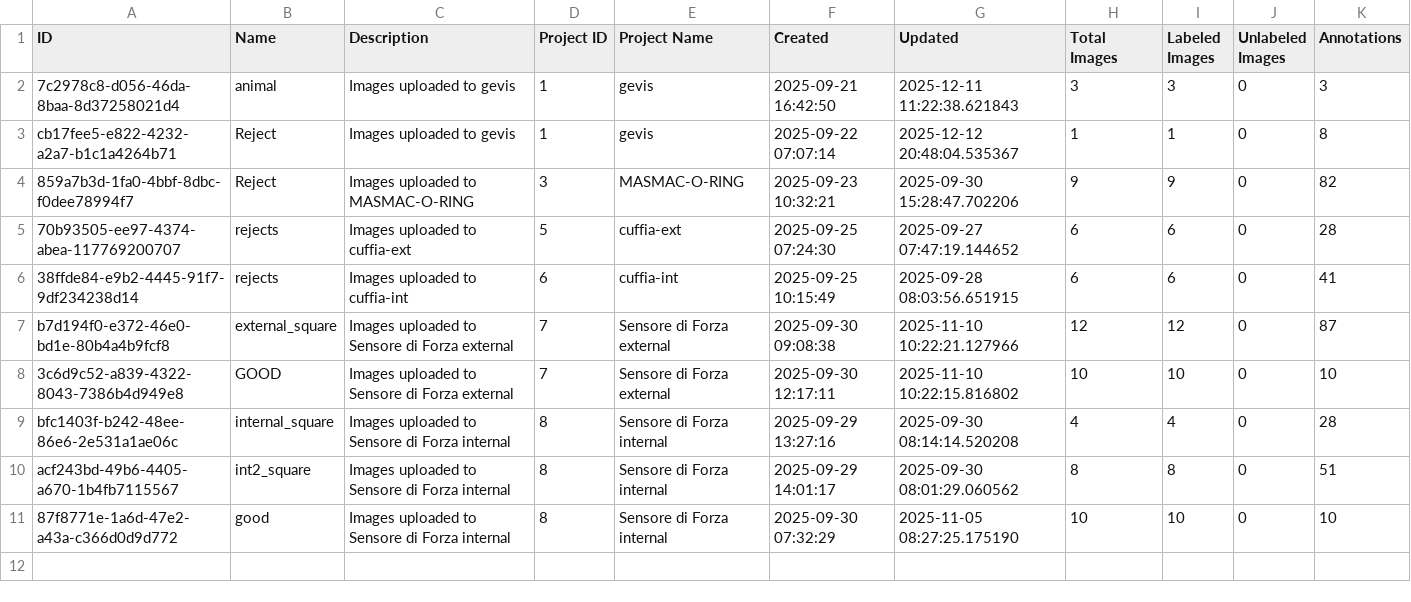
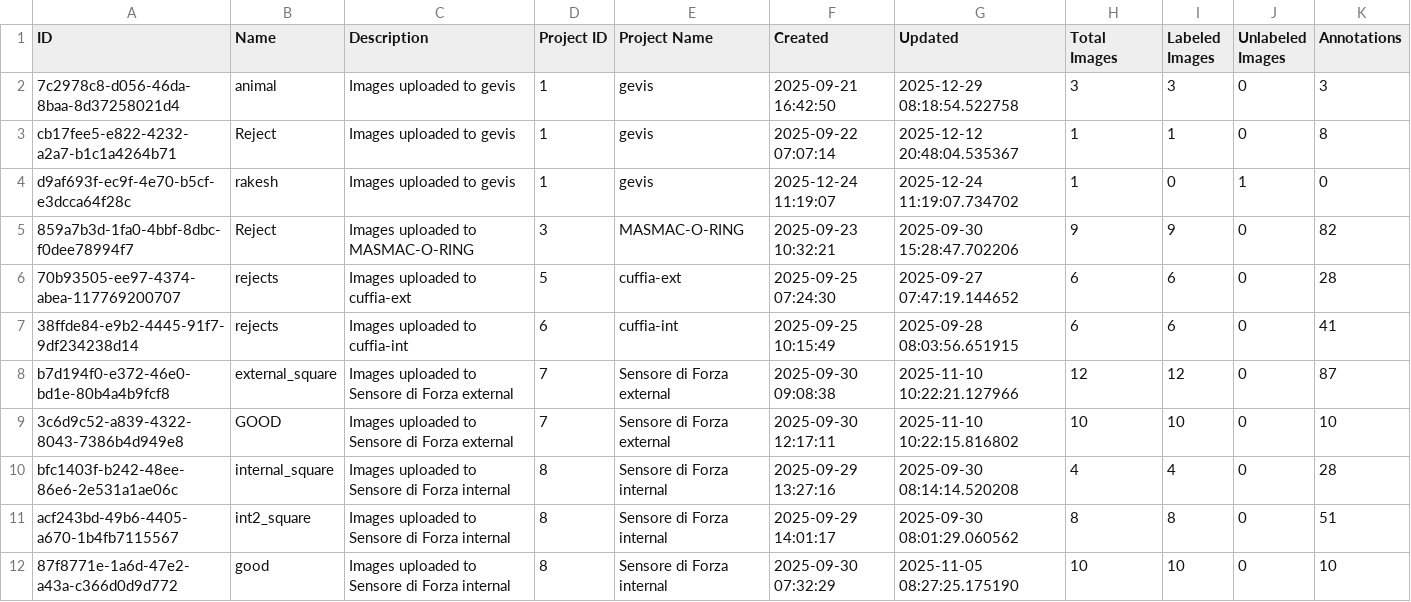
Before and after one commit to yelloji/Auto-Labeling-Tool, a CSV file: database_exports/datasets.csv, drawn as a sheet.

```diff
--- a/database_exports/datasets.csv
+++ b/database_exports/datasets.csv
@@ -1,4 +1,5 @@
 ID,Name,Description,Project ID,Project Name,Created,Updated,Total Images,Labeled Images,Unlabeled Images,Annotations
-7c2978c8-d056-46da-8baa-8d37258021d4,animal,Images uploaded to gevis,1,gevis,2025-09-21 16:42:50,2025-12-11 11:22:38.621843,3,3,0,3
+7c2978c8-d056-46da-8baa-8d37258021d4,animal,Images uploaded to gevis,1,gevis,2025-09-21 16:42:50,2025-12-29 08:18:54.522758,3,3,0,3
 cb17fee5-e822-4232-a2a7-b1c1a4264b71,Reject,Images uploaded to gevis,1,gevis,2025-09-22 07:07:14,2025-12-12 20:48:04.535367,1,1,0,8
+d9af693f-ec9f-4e70-b5cf-e3dcca64f28c,rakesh,Images uploaded to gevis,1,gevis,2025-12-24 11:19:07,2025-12-24 11:19:07.734702,1,0,1,0
 859a7b3d-1fa0-4bbf-8dbc-f0dee78994f7,Reject,Images uploaded to MASMAC-O-RING,3,MASMAC-O-RING,2025-09-23 10:32:21,2025-09-30 15:28:47.702206,9,9,0,82
```
Also changed, not shown: database_exports/images.csv, database_exports/projects.csv, 17 other files.
